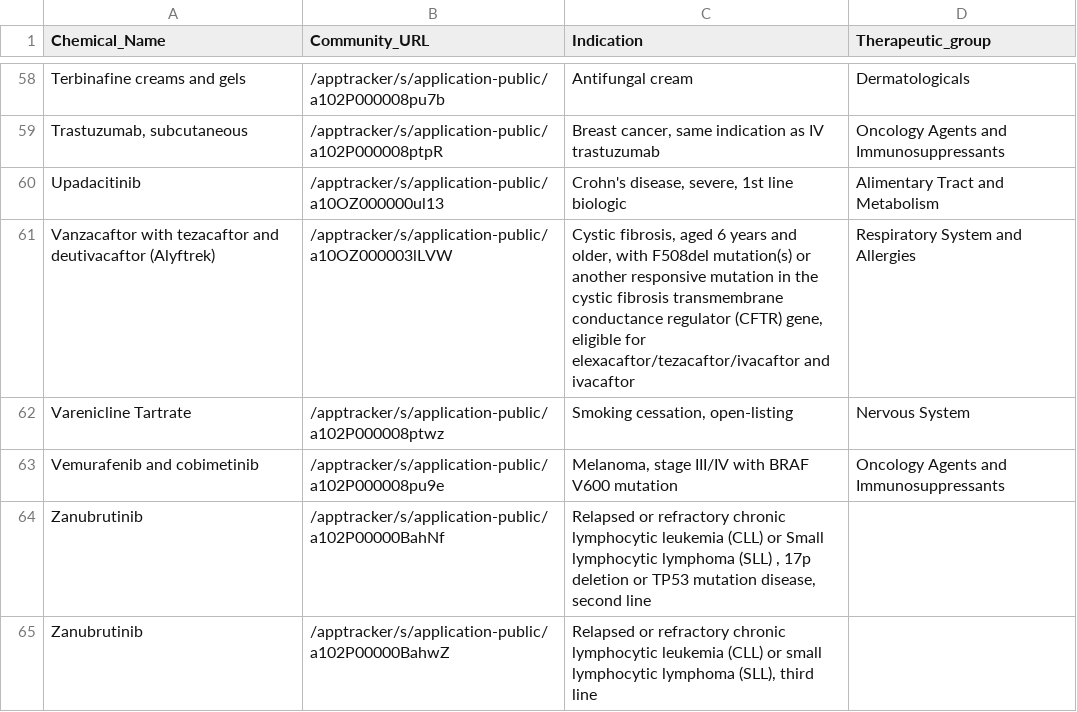
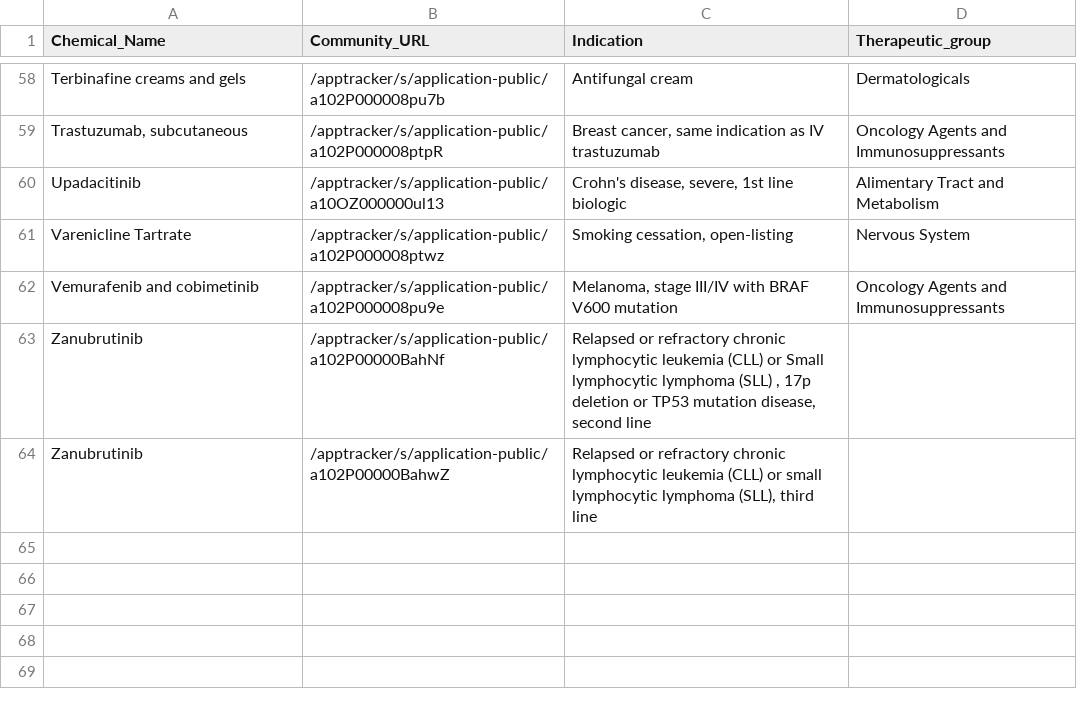
Before and after one commit to UoA-eResearch/pharmac, a CSV file: CS_CN.csv, drawn as a sheet; only a part is shown, gaps mark what is left out; the diff names each change by its address in the sheet, - before the commit and + after, or states it on an @@ line.

```diff
--- a/CS_CN.csv
+++ b/CS_CN.csv
-row 61: Vanzacaftor with tezacaftor and deutivacaftor (Alyftrek) | /apptracker/s/application-public/a10OZ000003lLVW | Cystic fibrosis, aged 6 years and older, with F508del mutation(s) or another responsive mutation in the cystic fibrosis transmembrane conductance regulator (CFTR) gene, eligible for elexacaftor/tezacaftor/ivacaftor and ivacaftor | Respiratory System and Allergies
```
Also changed, not shown: OFI.csv.
